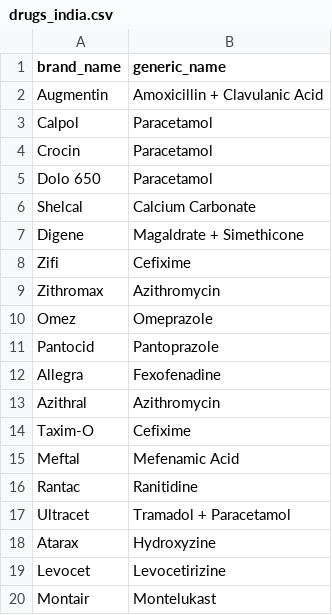
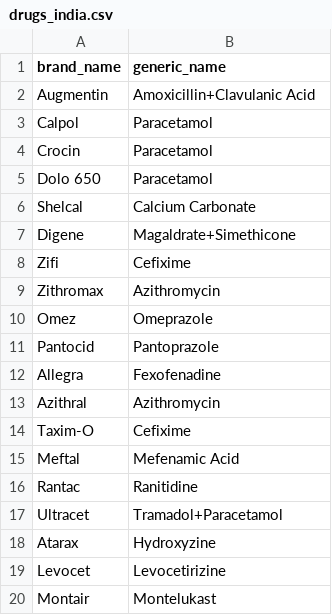
Before and after one commit to abhijeetpatil-hub/AI-Pharma-Assistant, a CSV file: data/drugs_india.csv, drawn as a sheet; the diff names each change by its address in the sheet, - before the commit and + after, or states it on an @@ line.

Commit message:
Update drugs_india.csv

```diff
--- a/data/drugs_india.csv
+++ b/data/drugs_india.csv
-B2 (generic_name): Amoxicillin + Clavulanic Acid
+B2 (generic_name): Amoxicillin+Clavulanic Acid
-B7 (generic_name): Magaldrate + Simethicone
+B7 (generic_name): Magaldrate+Simethicone
-B17 (generic_name): Tramadol + Paracetamol
+B17 (generic_name): Tramadol+Paracetamol
```
